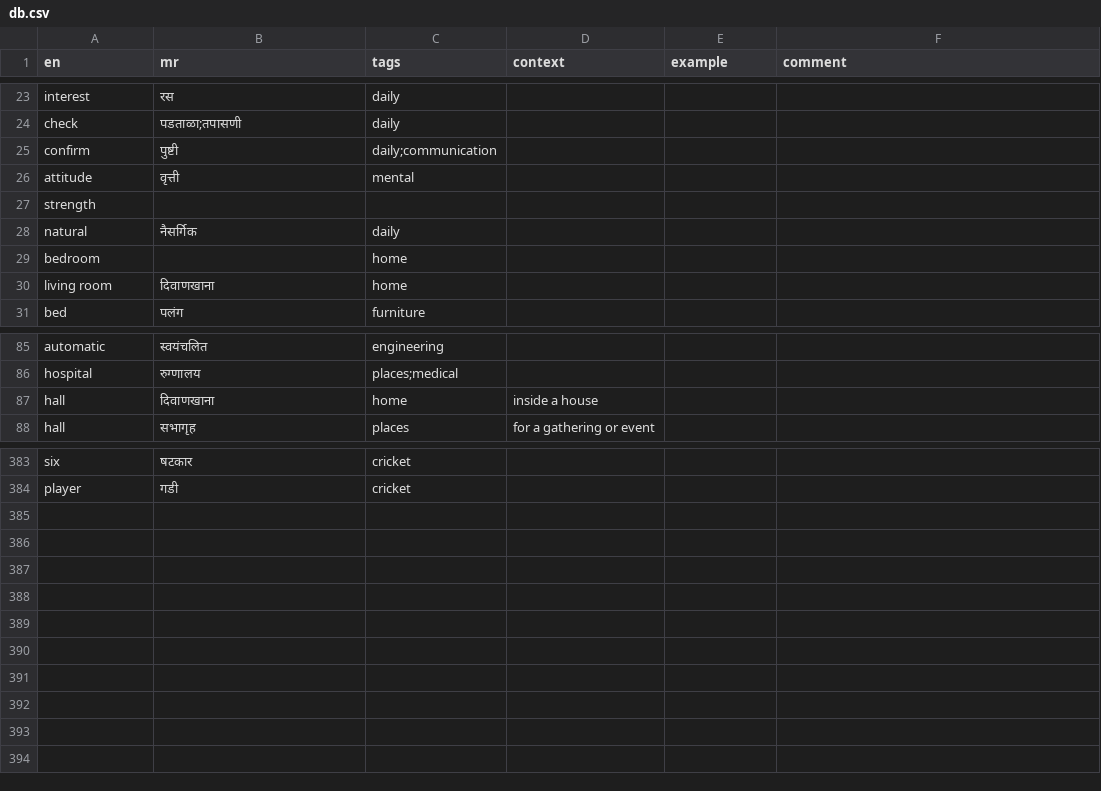
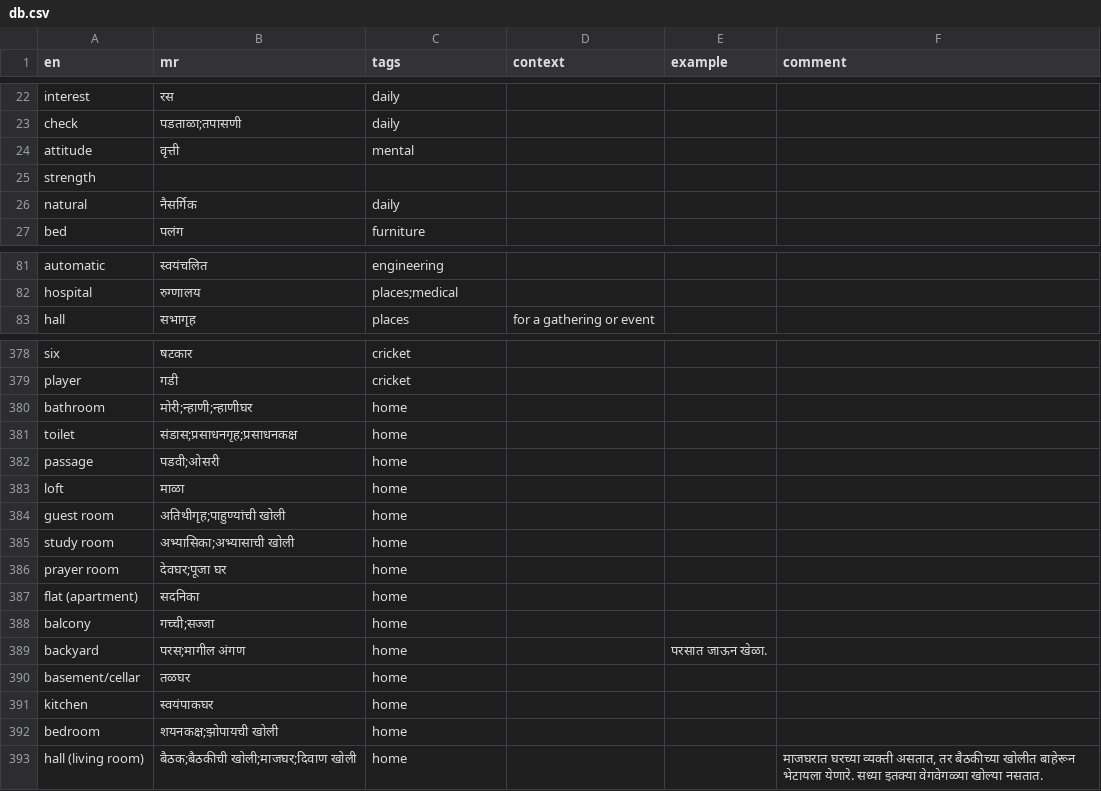
Before and after one commit to mukta-strot/marathi-shabd, a CSV file: database/db.csv, drawn as a sheet; only a part is shown, gaps mark what is left out; the diff covers the shown part only.

Commit message:
393 words

```diff
--- a/database/db.csv
+++ b/database/db.csv
@@ -24,3 +23,2 @@ interest,रस,daily,,,
 check,पडताळा;तपासणी,daily,,,
-confirm,पुष्टी,daily;communication,,,
 attitude,वृत्ती,mental,,,
@@ -28,4 +26,2 @@ strength,,,,,
 natural,नैसर्गिक,daily,,,
-bedroom,,home,,,
-living room,दिवाणखाना,home,,,
 bed,पलंग,furniture,,,
@@ -86,3 +82,2 @@ automatic,स्वयंचलित,engineering,,,
 hospital,रुग्णालय,places;medical,,,
-hall,दिवाणखाना,home,inside a house,,
 hall,सभागृह,places,for a gathering or event,,
@@ -384 +379,15 @@ six,षटकार,cricket,,,
 player,गडी,cricket,,,
+bathroom,मोरी;न्हाणी;न्हाणीघर,home,,,
+toilet,संडास;प्रसाधनगृह;प्रसाधनकक्ष,home,,,
+passage,पडवी;ओसरी,home,,,
+loft,माळा,home,,,
+guest room,अतिथीगृह;पाहुण्यांची खोली,home,,,
+study room,अभ्यासिका;अभ्यासाची खोली,home,,,
+prayer room,देवघर;पूजा घर,home,,,
+flat (apartment),सदनिका,home,,,
+balcony,गच्ची;सज्जा,home,,,
+backyard,परस;मागील अंगण,home,,परसात जाऊन खेळा.,
+basement/cellar,तळघर,home,,,
+kitchen,स्वयंपाकघर,home,,,
+bedroom,शयनकक्ष;झोपायची खोली,home,,,
+hall (living room),बैठक;बैठकीची खोली;माजघर;दिवाण खोली,home,,,"माजघरात घरच्या व्यक्ती असतात, तर बैठकीच्या खोलीत बाहेरून भेटायला येणारे. सध्या इतक्या वेगवेगळ्या खोल्या नसतात."
```
Also changed, not shown: 1 removed row and 2 edited cells elsewhere in this file.
